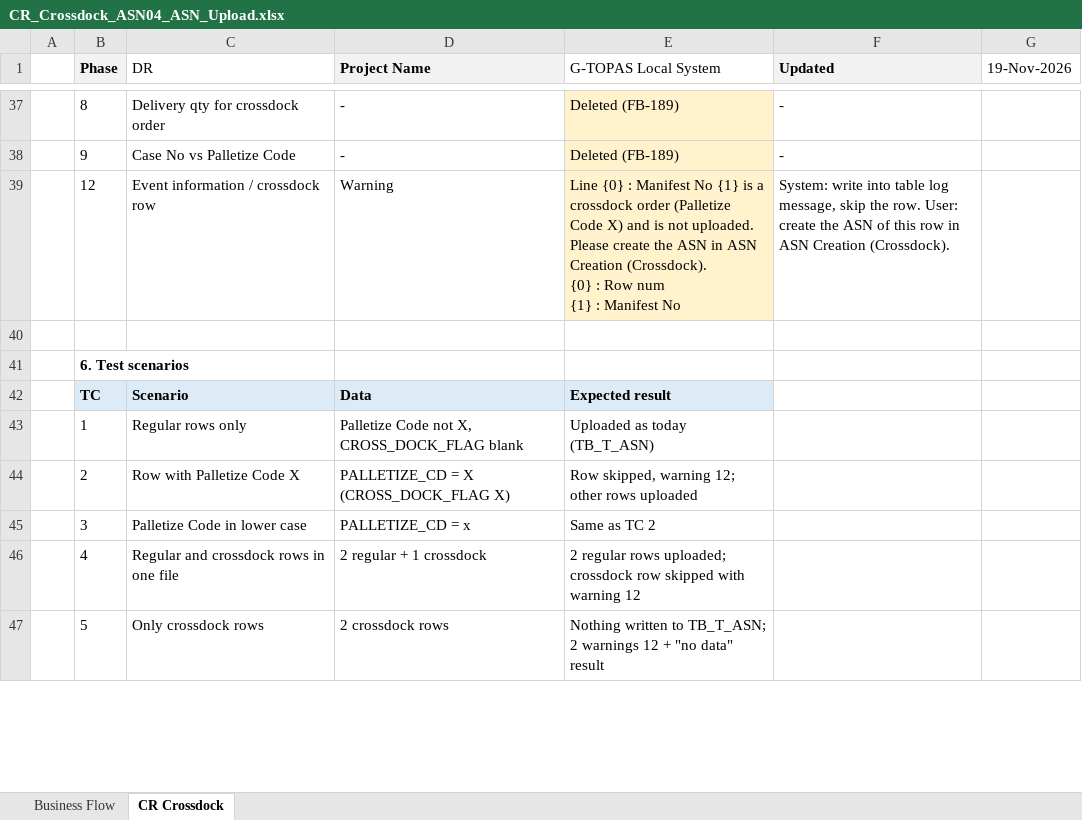
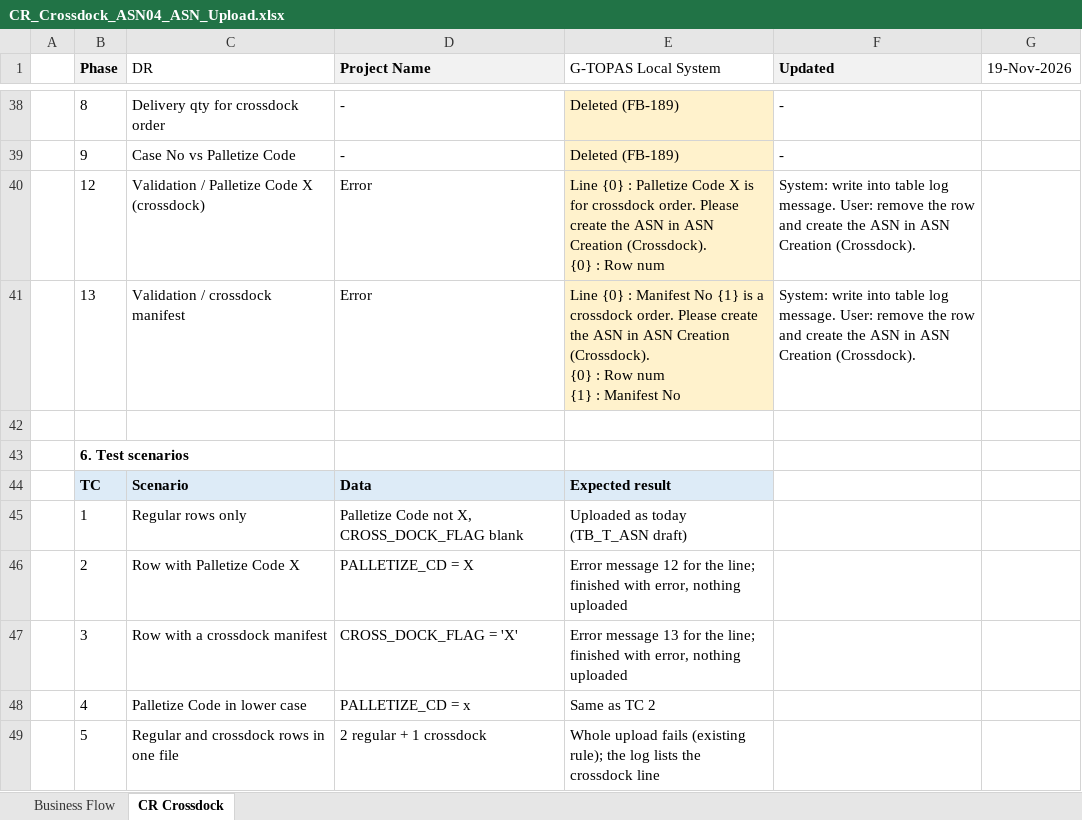
Before and after one commit to ivanrayhannn/crossdockpoc, an Excel workbook: deliverables/asn_existing/CR_Crossdock_ASN04_ASN_Upload.xlsx, sheet CR Crossdock, drawn as a sheet; only a part is shown, gaps mark what is left out; values as stored, in another font and other column widths than the file's, no borders; removed rows and columns are numbered as before the commit, all else as after; ↵ is a line break in a cell; the diff covers the shown part only; the diff names each change by its address in the sheet, - before the commit and + after, or states it on an @@ line.

```diff
--- a/deliverables/asn_existing/CR_Crossdock_ASN04_ASN_Upload.xlsx (sheet CR Crossdock)
+++ b/deliverables/asn_existing/CR_Crossdock_ASN04_ASN_Upload.xlsx (sheet CR Crossdock)
-row 39:  | 12 | Event information / crossdock row | Warning | Line {0} : Manifest No {1} is a crossdock order (Palletize Code X) and is not uploaded. Please create the ASN in ASN Creation (Crossdock). ↵ {0} : Row num ↵ {1} : Manifest No | System: write into table log message, skip the row. User: create the ASN of this row in ASN Creation (Crossdock).
+row 40:  | 12 | Validation / Palletize Code X (crossdock) | Error | Line {0} : Palletize Code X is for crossdock order. Please create the ASN in ASN Creation (Crossdock). ↵ {0} : Row num | System: write into table log message. User: remove the row and create the ASN in ASN Creation (Crossdock).
+row 41:  | 13 | Validation / crossdock manifest | Error | Line {0} : Manifest No {1} is a crossdock order. Please create the ASN in ASN Creation (Crossdock). ↵ {0} : Row num ↵ {1} : Manifest No | System: write into table log message. User: remove the row and create the ASN in ASN Creation (Crossdock).
-E45 (G-TOPAS Local System): Uploaded as today (TB_T_ASN)
+E45 (G-TOPAS Local System): Uploaded as today (TB_T_ASN draft)
-D46 (Project Name): PALLETIZE_CD = X (CROSS_DOCK_FLAG X)
+D46 (Project Name): PALLETIZE_CD = X
-E46 (G-TOPAS Local System): Row skipped, warning 12; other rows uploaded
+E46 (G-TOPAS Local System): Error message 12 for the line; finished with error, nothing uploaded
+row 47:  | 3 | Row with a crossdock manifest | CROSS_DOCK_FLAG = 'X' | Error message 13 for the line; finished with error, nothing uploaded
-B48 (Phase): 3
+B48 (Phase): 4
-B49 (Phase): 4
+B49 (Phase): 5
-E49 (G-TOPAS Local System): 2 regular rows uploaded; crossdock row skipped with warning 12
+E49 (G-TOPAS Local System): Whole upload fails (existing rule); the log lists the crossdock line
-row 47:  | 5 | Only crossdock rows | 2 crossdock rows | Nothing written to TB_T_ASN; 2 warnings 12 + "no data" result
```
Also changed, not shown: 4 added rows, 4 removed rows and 18 edited cells elsewhere in this sheet, sheet Business Flow, charts or pictures, deliverables/asn_existing/CR_Crossdock_ASN03_ASN_Creation.xlsx, 6 other files.
